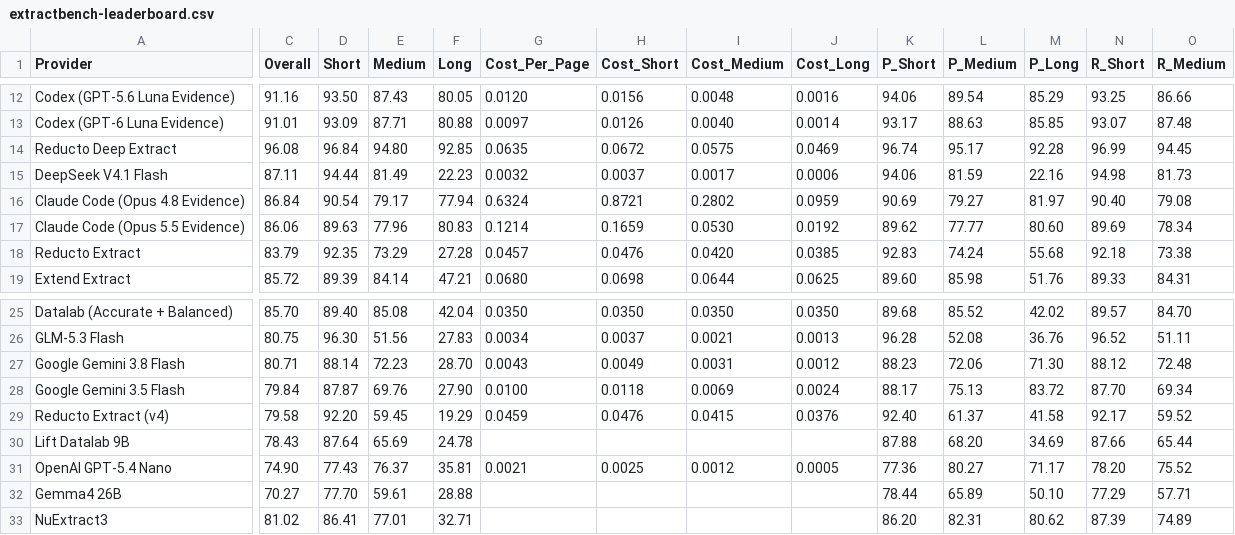
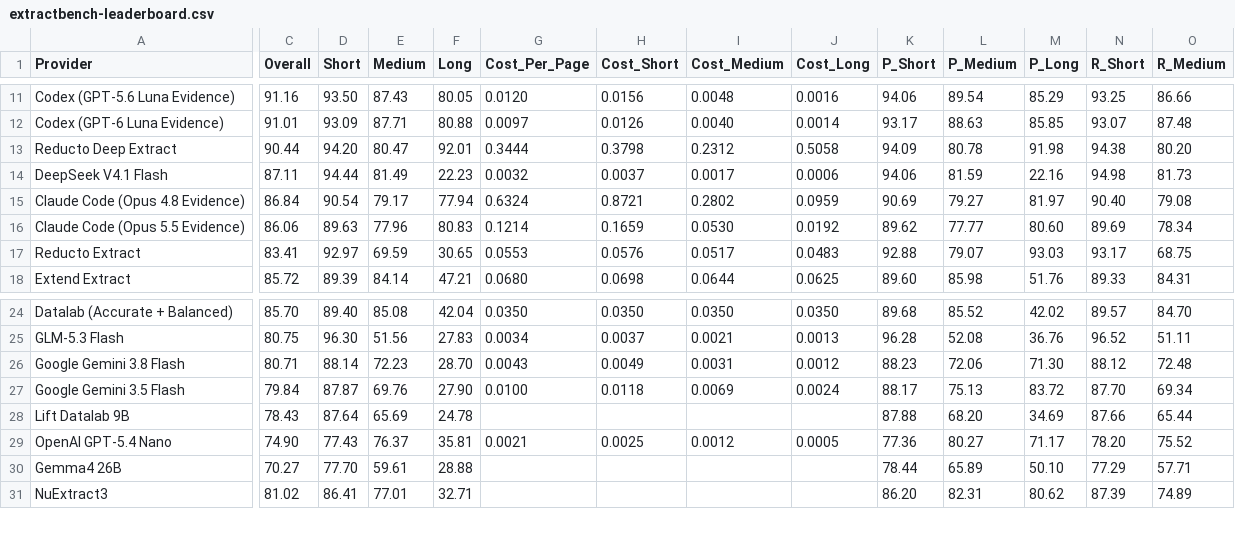
Before and after one commit to ashutoshdayal13/docquorum, a CSV file: docs/results/extractbench-leaderboard.csv, drawn as a sheet; only a part is shown, gaps mark what is left out; removed rows and columns are numbered as before the commit, all else as after; rows hold the shown columns only; the diff covers the shown part only; the diff names each change by its address in the sheet, - before the commit and + after, or states it on an @@ line.

Commit message:
Use the historical ExtractBench comparison where DocQuorum ranked third

```diff
--- a/docs/results/extractbench-leaderboard.csv
+++ b/docs/results/extractbench-leaderboard.csv
-C13 (Overall): 96.08
+C13 (Overall): 90.44
-D13 (Short): 96.84
+D13 (Short): 94.20
-E13 (Medium): 94.80
+E13 (Medium): 80.47
-F13 (Long): 92.85
+F13 (Long): 92.01
-G13 (Cost_Per_Page): 0.0635
+G13 (Cost_Per_Page): 0.3444
-H13 (Cost_Short): 0.0672
+H13 (Cost_Short): 0.3798
-I13 (Cost_Medium): 0.0575
+I13 (Cost_Medium): 0.2312
-J13 (Cost_Long): 0.0469
+J13 (Cost_Long): 0.5058
-K13 (P_Short): 96.74
+K13 (P_Short): 94.09
-L13 (P_Medium): 95.17
+L13 (P_Medium): 80.78
-M13 (P_Long): 92.28
+M13 (P_Long): 91.98
-N13 (R_Short): 96.99
+N13 (R_Short): 94.38
-O13 (R_Medium): 94.45
+O13 (R_Medium): 80.20
-C17 (Overall): 83.79
+C17 (Overall): 83.41
-D17 (Short): 92.35
+D17 (Short): 92.97
-E17 (Medium): 73.29
+E17 (Medium): 69.59
-F17 (Long): 27.28
+F17 (Long): 30.65
-G17 (Cost_Per_Page): 0.0457
+G17 (Cost_Per_Page): 0.0553
-H17 (Cost_Short): 0.0476
+H17 (Cost_Short): 0.0576
-I17 (Cost_Medium): 0.0420
+I17 (Cost_Medium): 0.0517
-J17 (Cost_Long): 0.0385
+J17 (Cost_Long): 0.0483
-K17 (P_Short): 92.83
+K17 (P_Short): 92.88
-L17 (P_Medium): 74.24
+L17 (P_Medium): 79.07
-M17 (P_Long): 55.68
+M17 (P_Long): 93.03
-N17 (R_Short): 92.18
+N17 (R_Short): 93.17
-O17 (R_Medium): 73.38
+O17 (R_Medium): 68.75
-row 29: Reducto Extract (v4) | 79.58 | 92.20 | 59.45 | 19.29 | 0.0459 | 0.0476 | 0.0415 | 0.0376 | 92.40 | 61.37 | 41.58 | 92.17 | 59.52
```
Also changed, not shown: 1 removed row and 88 edited cells elsewhere in this file, 6 other files.
